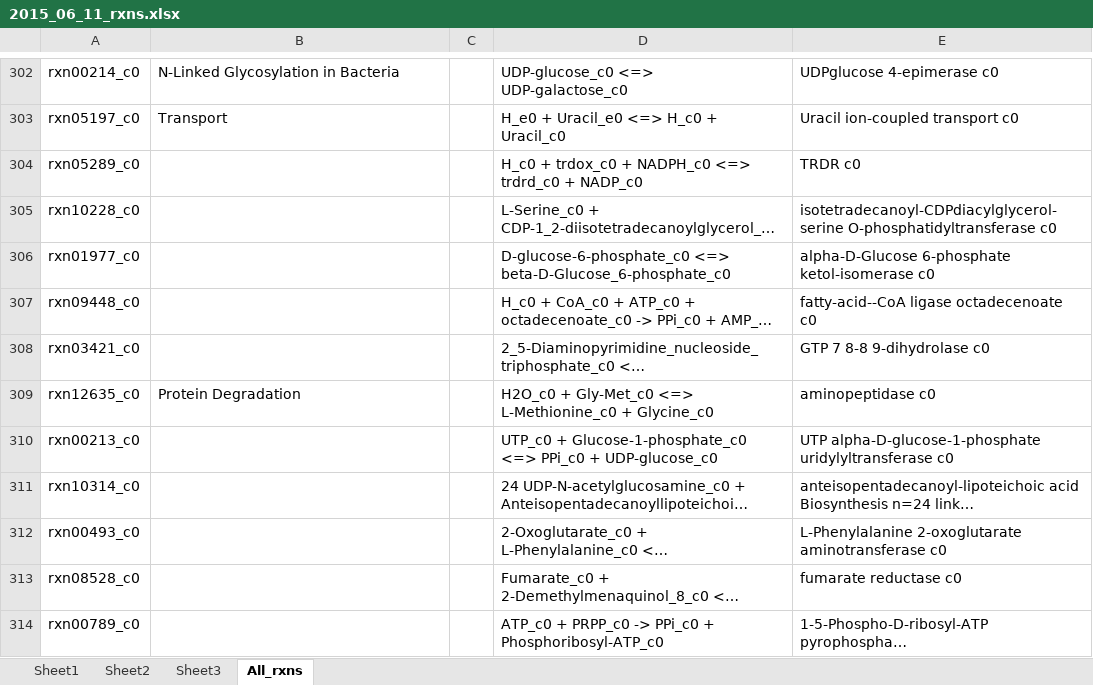
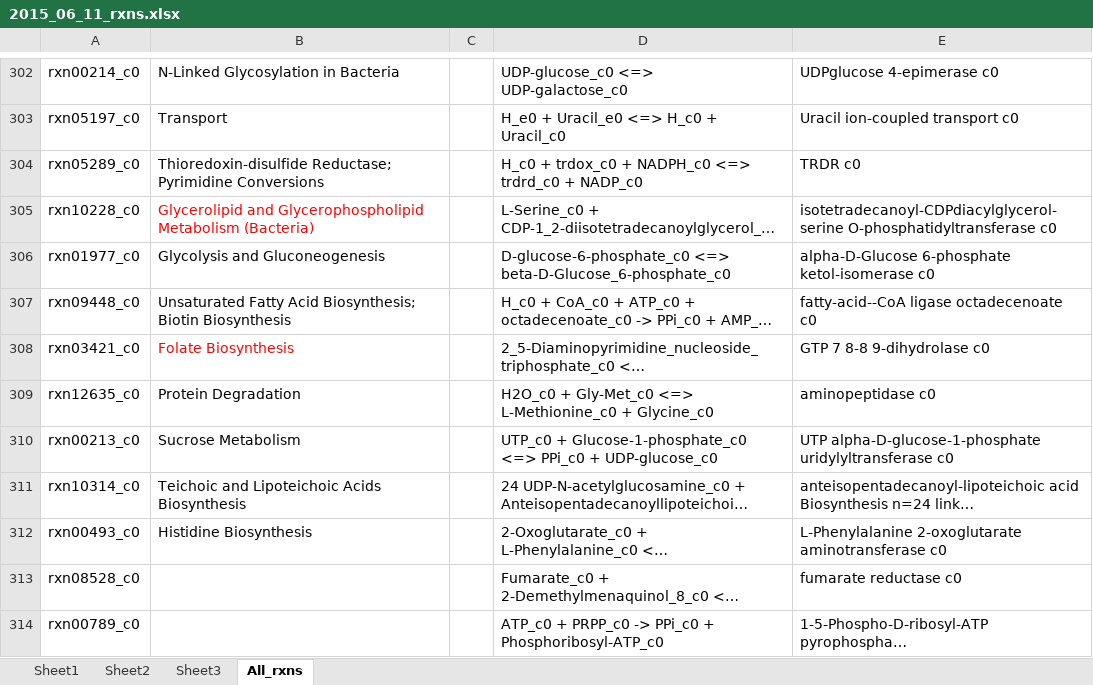
Before and after one commit to marichards/methanococcus, an Excel workbook: Matt_Work/BiGG ID Additions/2015_06_11_rxns.xlsx, sheet All_rxns, drawn as a sheet; only a part is shown, gaps mark what is left out; long unchanged cells end in …; values as stored, in another font and other column widths than the file's, no borders; conditional formats not drawn; the diff names each change by its address in the sheet, - before the commit and + after, or states it on an @@ line.

Commit message:
Minimal additions to subsystems

```diff
--- a/Matt_Work/BiGG ID Additions/2015_06_11_rxns.xlsx (sheet All_rxns)
+++ b/Matt_Work/BiGG ID Additions/2015_06_11_rxns.xlsx (sheet All_rxns)
-B304: (empty)
+B304: Thioredoxin-disulfide Reductase; Pyrimidine Conversions
-B305: (empty)
+B305: Glycerolipid and Glycerophospholipid Metabolism (Bacteria)
-B306: (empty)
+B306: Glycolysis and Gluconeogenesis
-B307: (empty)
+B307: Unsaturated Fatty Acid Biosynthesis; Biotin Biosynthesis
-B308: (empty)
+B308: Folate Biosynthesis
-B310: (empty)
+B310: Sucrose Metabolism
-B311: (empty)
+B311: Teichoic and Lipoteichoic Acids Biosynthesis
-B312: (empty)
+B312: Histidine Biosynthesis
```
